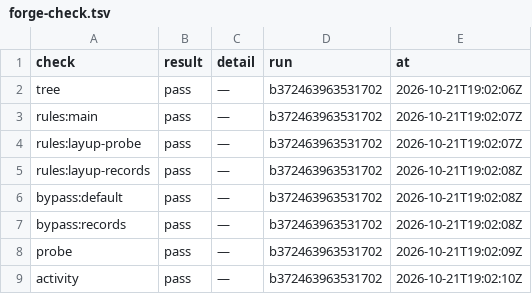
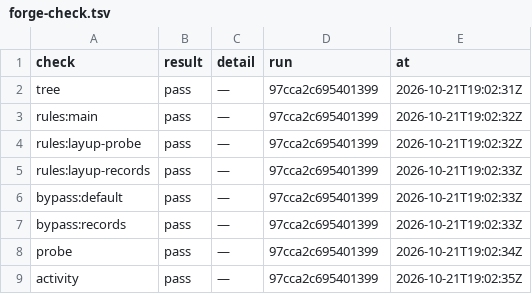
Before and after one commit to pharzam/layup-uat-m2e, a TSV file: setup/forge-check.tsv, drawn as a sheet.

```diff
--- a/setup/forge-check.tsv
+++ b/setup/forge-check.tsv
@@ -1,9 +1,9 @@
 check	result	detail	run	at
-tree	pass	—	b372463963531702	2026-10-21T19:02:06Z
-rules:main	pass	—	b372463963531702	2026-10-21T19:02:07Z
-rules:layup-probe	pass	—	b372463963531702	2026-10-21T19:02:07Z
-rules:layup-records	pass	—	b372463963531702	2026-10-21T19:02:08Z
-bypass:default	pass	—	b372463963531702	2026-10-21T19:02:08Z
-bypass:records	pass	—	b372463963531702	2026-10-21T19:02:08Z
-probe	pass	—	b372463963531702	2026-10-21T19:02:09Z
-activity	pass	—	b372463963531702	2026-10-21T19:02:10Z
+tree	pass	—	97cca2c695401399	2026-10-21T19:02:31Z
+rules:main	pass	—	97cca2c695401399	2026-10-21T19:02:32Z
+rules:layup-probe	pass	—	97cca2c695401399	2026-10-21T19:02:32Z
+rules:layup-records	pass	—	97cca2c695401399	2026-10-21T19:02:33Z
+bypass:default	pass	—	97cca2c695401399	2026-10-21T19:02:33Z
+bypass:records	pass	—	97cca2c695401399	2026-10-21T19:02:33Z
+probe	pass	—	97cca2c695401399	2026-10-21T19:02:34Z
+activity	pass	—	97cca2c695401399	2026-10-21T19:02:35Z
```
